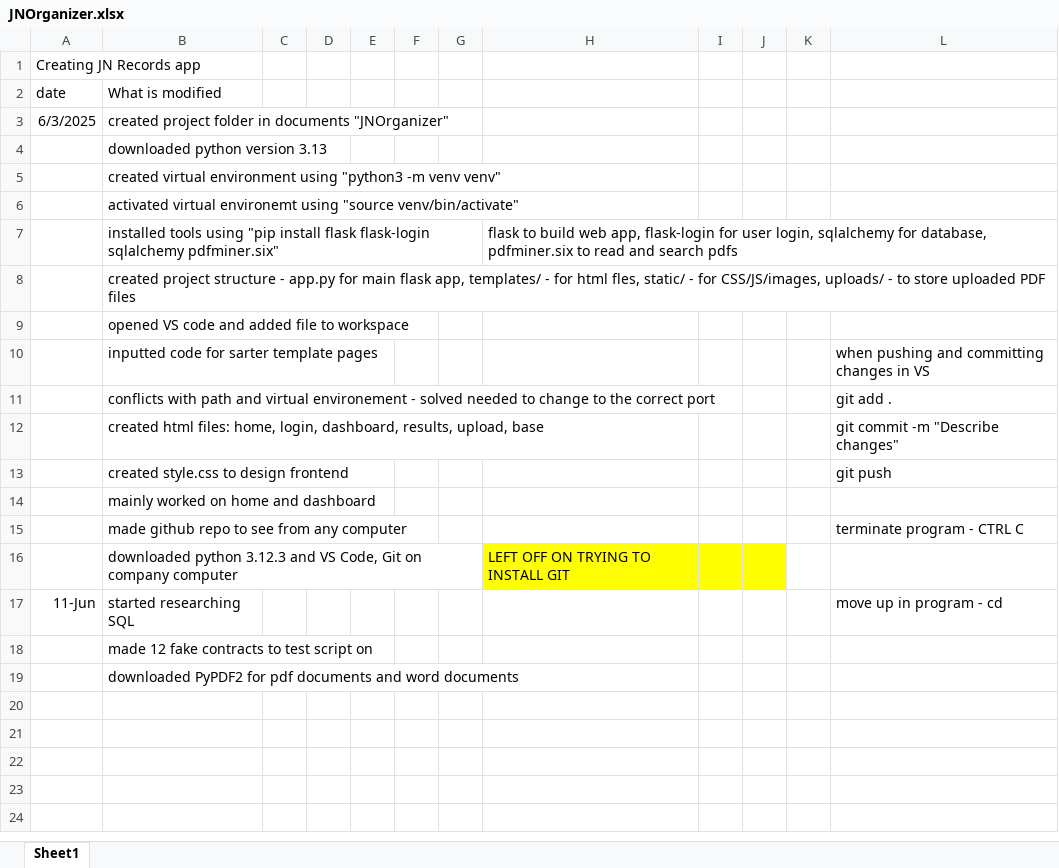
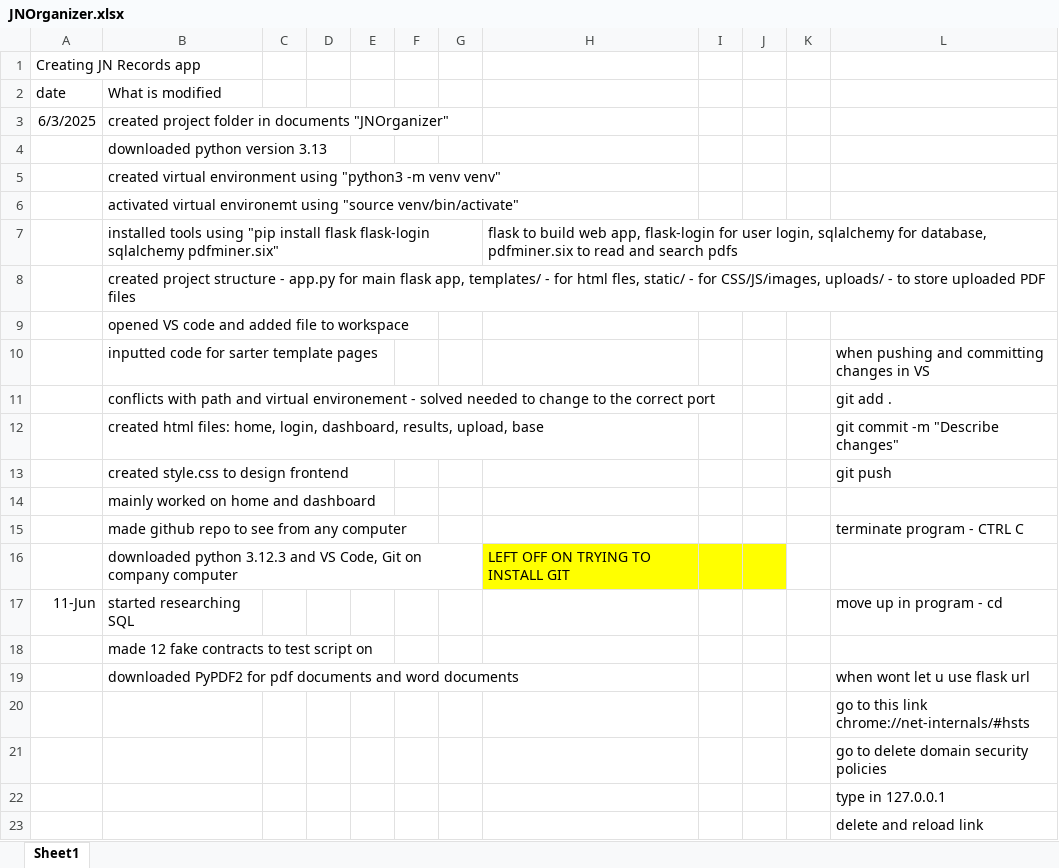
Before and after one commit to victoria4055/JNOrganizer, an Excel workbook: JNOrganizer.xlsx, sheet Sheet1, drawn as a sheet; values as stored, in another font and other column widths than the file's, no borders; the diff names each change by its address in the sheet, - before the commit and + after, or states it on an @@ line.

```diff
--- a/JNOrganizer.xlsx (sheet Sheet1)
+++ b/JNOrganizer.xlsx (sheet Sheet1)
-L19: (empty)
+L19: when wont let u use flask url
+row 20:  |  |  |  |  |  |  |  |  |  |  | go to this link chrome://net-internals/#hsts
+row 21:  |  |  |  |  |  |  |  |  |  |  | go to delete domain security policies
+row 22:  |  |  |  |  |  |  |  |  |  |  | type in 127.0.0.1
+row 23:  |  |  |  |  |  |  |  |  |  |  | delete and reload link
```
Also changed, not shown: 10 other files.
